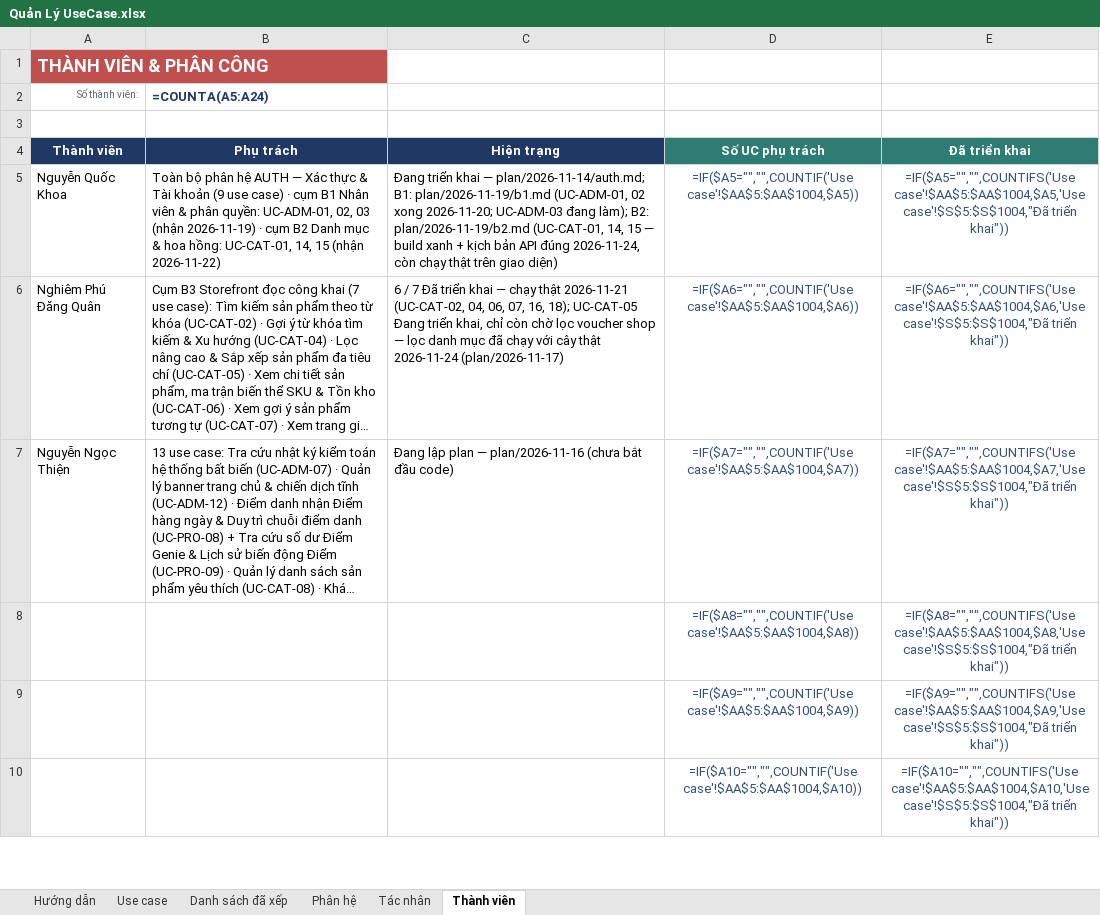
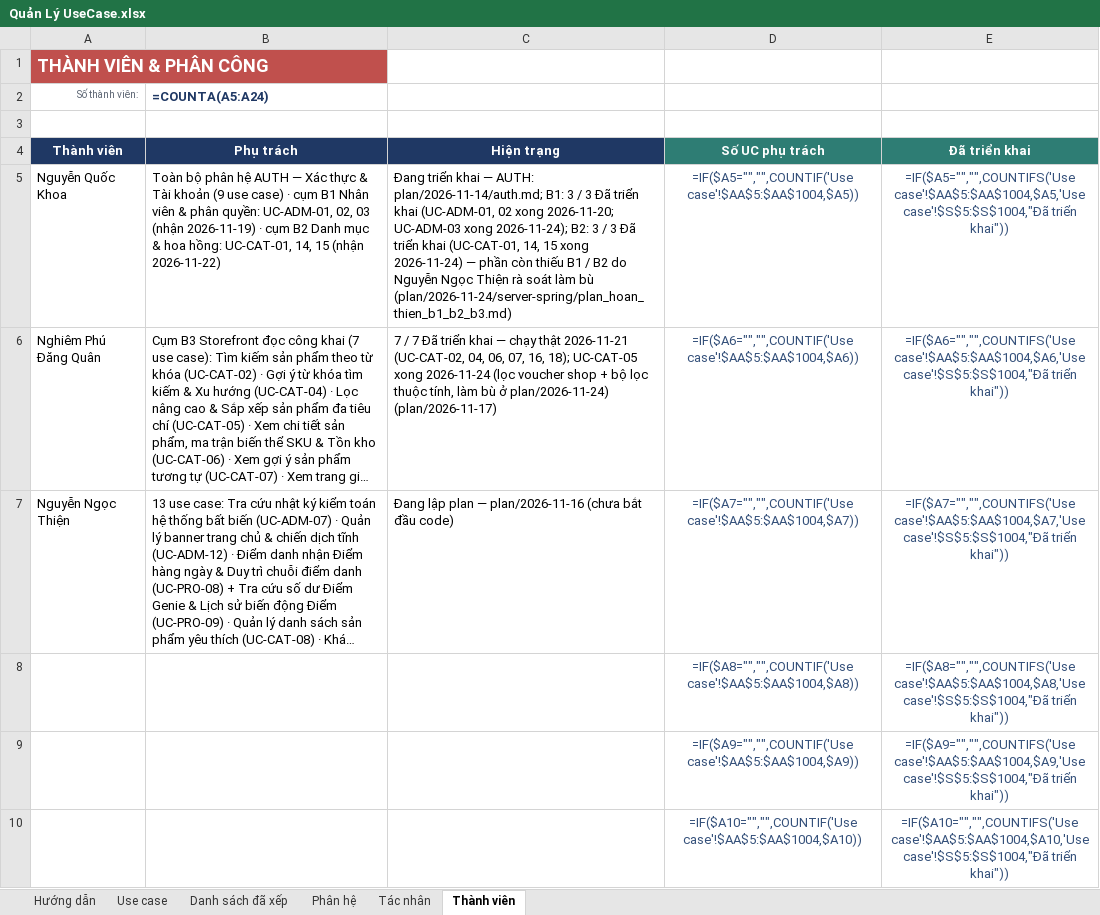
Before and after one commit to qu2nishere/genie-multivendor-platform, an Excel workbook: docs/Document/diagrams/UseCaseDiagram/Quản Lý UseCase.xlsx, sheet Thành viên, drawn as a sheet; only a part is shown; long unchanged cells end in …; values as stored, in another font and other column widths than the file's, no borders; formulas without a stored value are shown as written; the diff names each change by its address in the sheet, - before the commit and + after, or states it on an @@ line.

```diff
--- a/docs/Document/diagrams/UseCaseDiagram/Quản Lý UseCase.xlsx (sheet Thành viên)
+++ b/docs/Document/diagrams/UseCaseDiagram/Quản Lý UseCase.xlsx (sheet Thành viên)
-C5: …khai — plan/2026-11-14/auth.md; B1: plan/2026-11-19/b1.md (UC-ADM-01, 02 xong 2026-11-20; UC-ADM-03 đang làm); B2: plan/2026-11-19/b2.md (UC-CAT-01, 14, 15 — build xanh + kịch bản API đúng 2026-11-24, còn chạy thật trên giao diện)
+C5: …khai — AUTH: plan/2026-11-14/auth.md; B1: 3 / 3 Đã triển khai (UC-ADM-01, 02 xong 2026-11-20; UC-ADM-03 xong 2026-11-24); B2: 3 / 3 Đã triển khai (UC-CAT-01, 14, 15 xong 2026-11-24) — phần còn thiếu B1 / B2 do Nguyễn Ngọc Thiện rà soát làm bù (plan/2026-11-24/server-spring/plan_hoan_thien_b1_b2_b3.md)
-C6: 6 / 7 Đã triển khai — chạy thật 2026-11-21 (UC-CAT-02, 04, 06, 07, 16, 18); UC-CAT-05 Đang triển khai, chỉ còn chờ lọc voucher shop — lọc danh mục đã chạy với cây thật 2026-11-24 (plan/2026-11-17)
+C6: 7 / 7 Đã triển khai — chạy thật 2026-11-21 (UC-CAT-02, 04, 06, 07, 16, 18); UC-CAT-05 xong 2026-11-24 (lọc voucher shop + bộ lọc thuộc tính, làm bù ở plan/2026-11-24) (plan/2026-11-17)
```
Also changed, not shown: sheet Use case, 10 other files.
